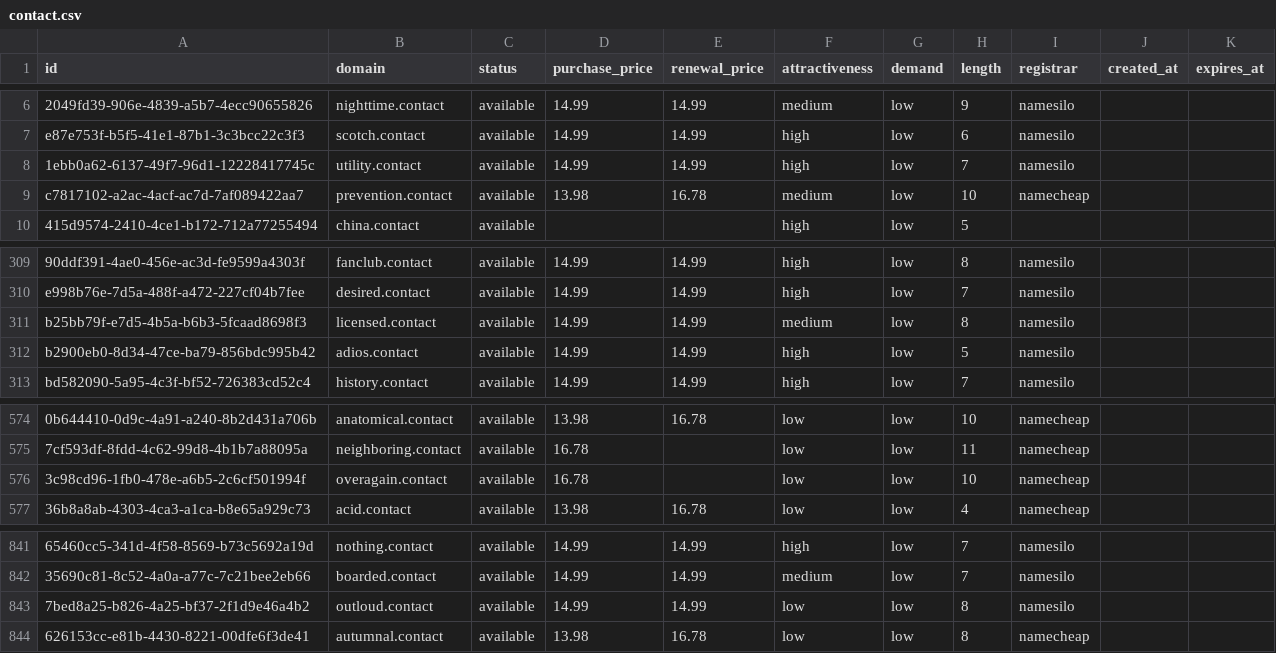
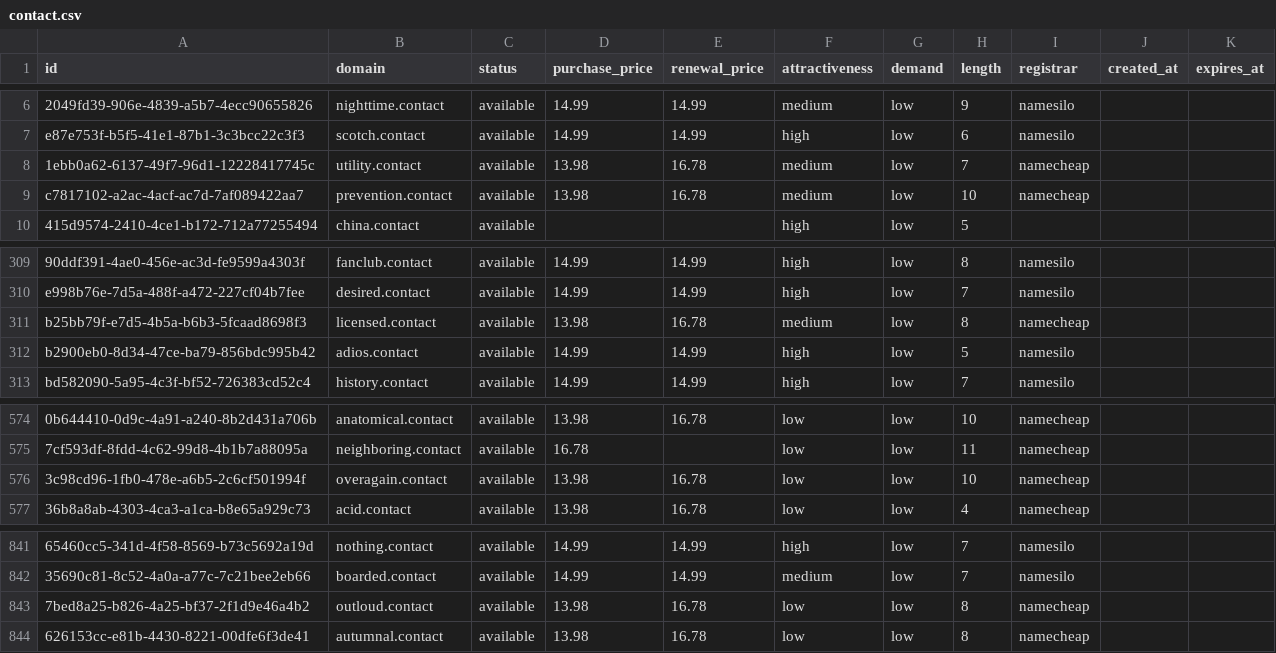
Before and after one commit to UniqueDomains/contact-oneword-domains, a CSV file: contact.csv, drawn as a sheet; only a part is shown, gaps mark what is left out; the diff names each change by its address in the sheet, - before the commit and + after, or states it on an @@ line.

Commit message:
Domains update

```diff
--- a/contact.csv
+++ b/contact.csv
-D8 (purchase_price): 14.99
+D8 (purchase_price): 13.98
-E8 (renewal_price): 14.99
+E8 (renewal_price): 16.78
-F8 (attractiveness): high
+F8 (attractiveness): medium
-I8 (registrar): namesilo
+I8 (registrar): namecheap
-D311 (purchase_price): 14.99
+D311 (purchase_price): 13.98
-E311 (renewal_price): 14.99
+E311 (renewal_price): 16.78
-I311 (registrar): namesilo
+I311 (registrar): namecheap
-D576 (purchase_price): 16.78
+D576 (purchase_price): 13.98
-E576 (renewal_price): (empty)
+E576 (renewal_price): 16.78
-D843 (purchase_price): 14.99
+D843 (purchase_price): 13.98
-E843 (renewal_price): 14.99
+E843 (renewal_price): 16.78
-I843 (registrar): namesilo
+I843 (registrar): namecheap
```
Also changed, not shown: 4 other files.
